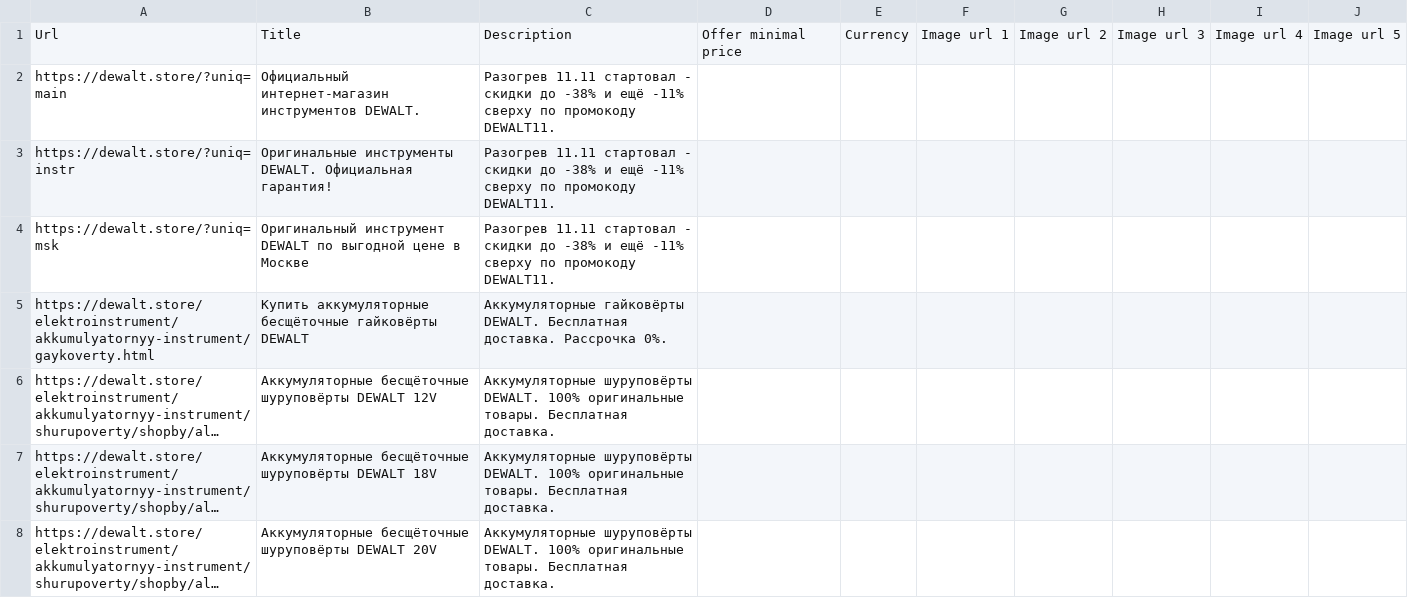
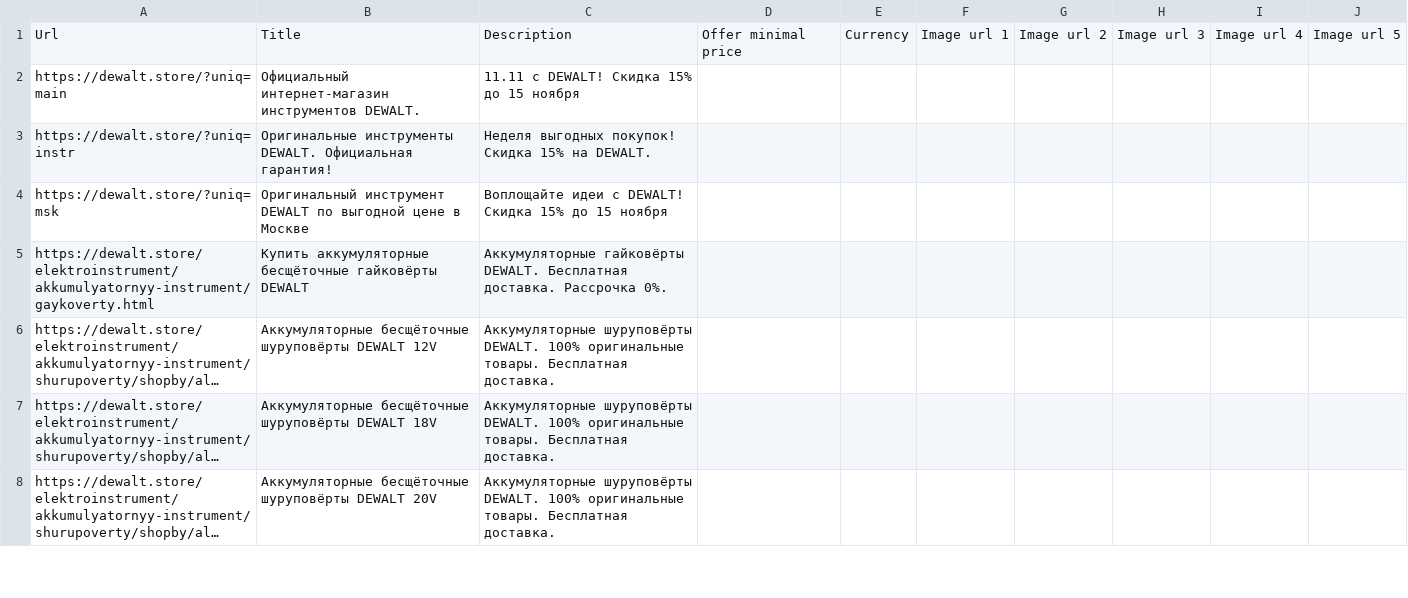
Before and after one commit to untropee/csv, a CSV file: dewalt_brand_listing.csv, drawn as a sheet; only a part is shown; long unchanged cells end in ….

Commit message:
Update dewalt_brand_listing.csv

```diff
--- a/dewalt_brand_listing.csv
+++ b/dewalt_brand_listing.csv
@@ -1,5 +1,5 @@
 Url,Title,Description,Offer minimal price,Currency,Image url 1,Image url 2,Image url 3,Image url 4,Image url 5
-https://dewalt.store/?uniq=main,Официальный интернет-магазин инструментов DEWALT.,Разогрев 11.11 стартовал - скидки до -38% и ещё -11% сверху по промокоду DEWALT11.,,,,,,,
-https://dewalt.store/?uniq=instr,Оригинальные инструменты DEWALT. Официальная гарантия!,Разогрев 11.11 стартовал - скидки до -38% и ещё -11% сверху по промокоду DEWALT11.,,,,,,,
-https://dewalt.store/?uniq=msk,Оригинальный инструмент DEWALT по выгодной цене в Москве,Разогрев 11.11 стартовал - скидки до -38% и ещё -11% сверху по промокоду DEWALT11.,,,,,,,
+https://dewalt.store/?uniq=main,Официальный интернет-магазин инструментов DEWALT.,11.11 с DEWALT! Скидка 15% до 15 ноября,,,,,,,
+https://dewalt.store/?uniq=instr,Оригинальные инструменты DEWALT. Официальная гарантия!,Неделя выгодных покупок! Скидка 15% на DEWALT. ,,,,,,,
+https://dewalt.store/?uniq=msk,Оригинальный инструмент DEWALT по выгодной цене в Москве,Воплощайте идеи с DEWALT! Скидка 15% до 15 ноября,,,,,,,
 https://dewalt.store/elektroinstrument/akkumulyatornyy-instrument/gaykoverty.html,Купить аккумуляторные бесщёточные гайковёрты DEWALT,Аккумуляторные гайковёрты DEWALT. Бесплатная доставка. Рассрочка 0%.,,,,,,,
```
